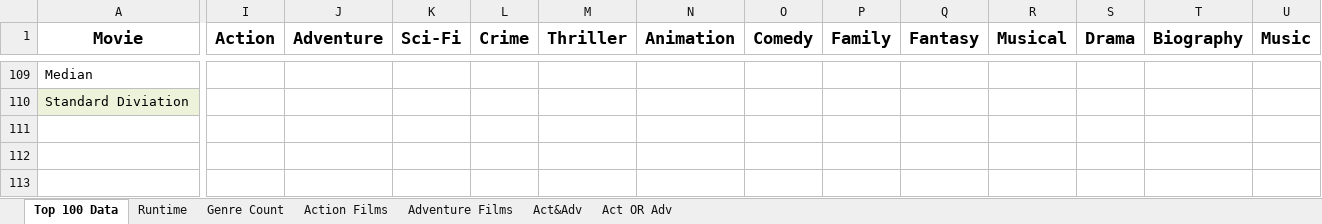
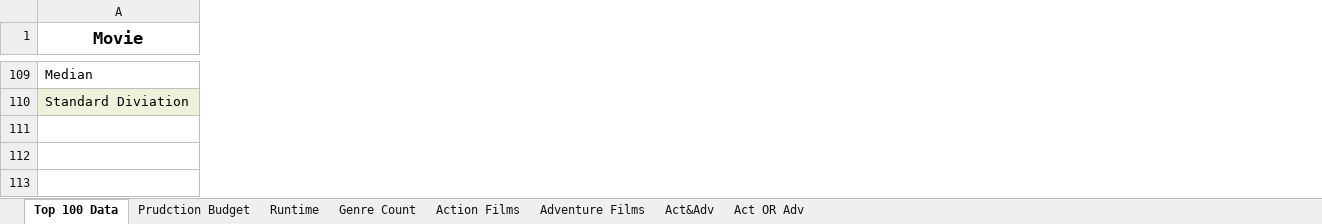
Before and after one commit to rustyb08/phase_1_project, an Excel workbook: Data/top_100_movies.xlsx, sheet Top 100 Data, drawn as a sheet; only a part is shown, gaps mark what is left out; values as stored, in another font and other column widths than the file's, no borders; table styles not drawn; removed rows and columns are numbered as before the commit, all else as after; rows hold the shown columns only; the diff covers the shown part only; the diff names each change by its address in the sheet, - before the commit and + after, or states it on an @@ line.

```diff
--- a/Data/top_100_movies.xlsx (sheet Top 100 Data)
+++ b/Data/top_100_movies.xlsx (sheet Top 100 Data)
+sheet tab: Prudction Budget
@@ column I (Action) hidden, empty @@
@@ column J (Adventure) hidden, empty @@
@@ column K (Sci-Fi) hidden, empty @@
@@ column L (Crime) hidden, empty @@
@@ column M (Thriller) hidden, empty @@
@@ column N (Animation) hidden, empty @@
@@ column O (Comedy) hidden, empty @@
@@ column P (Family) hidden, empty @@
@@ column Q (Fantasy) hidden, empty @@
@@ column R (Musical) hidden, empty @@
@@ column S (Drama) hidden, empty @@
@@ column T (Biography) hidden, empty @@
@@ column U (Music) hidden, empty @@
+row 111: (empty)
+row 112: (empty)
+row 113: (empty)
```
Also changed, not shown: 85 moved rows, 1 added column and 4 removed columns elsewhere in this sheet, charts or pictures, Data/top_aa_movies.xlsx, 2 other files.
